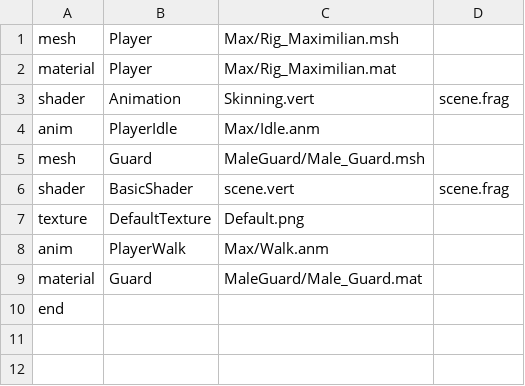
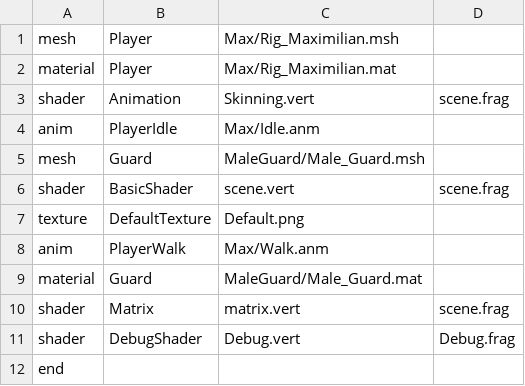
Before and after one commit to SL-A-SH/CSC8508, a CSV file: Assets/AssetsToLoad.csv, drawn as a sheet; the diff names each change by its address in the sheet, - before the commit and + after, or states it on an @@ line.

```diff
--- a/Assets/AssetsToLoad.csv
+++ b/Assets/AssetsToLoad.csv
+row 10: shader | Matrix | matrix.vert | scene.frag
+row 11: shader | DebugShader | Debug.vert | Debug.frag
```
Also changed, not shown: 9 other files.
